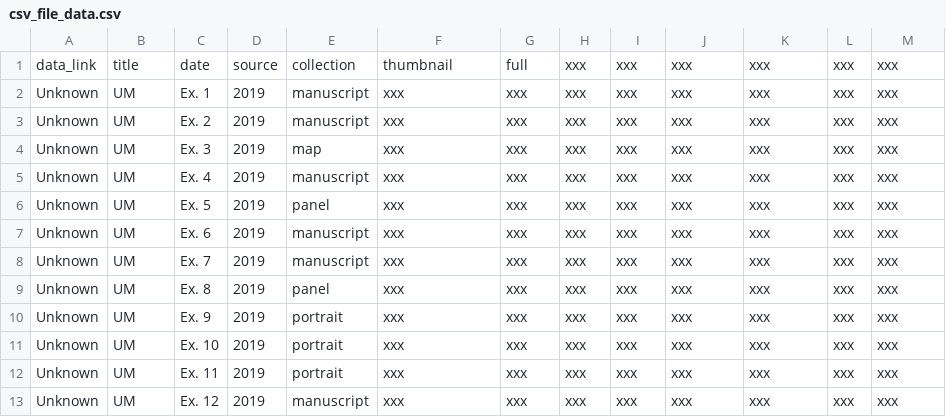
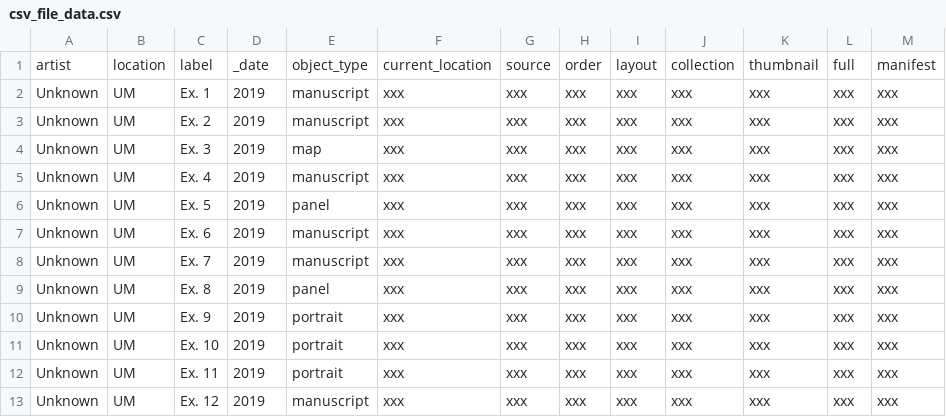
Before and after one commit to visualizingthefuture/examples-repository, a CSV file: _data/csv_file_data.csv, drawn as a sheet; removed rows and columns are numbered as before the commit, all else as after; the diff names each change by its address in the sheet, - before the commit and + after, or states it on an @@ line.

Commit message:
format

```diff
--- a/_data/csv_file_data.csv
+++ b/_data/csv_file_data.csv
-row 1: data_link | title | date | source | collection | thumbnail | full | xxx | xxx | xxx | xxx | xxx | xxx
+row 1: artist | location | label | _date | object_type | current_location | source | order | layout | collection | thumbnail | full | manifest
```
